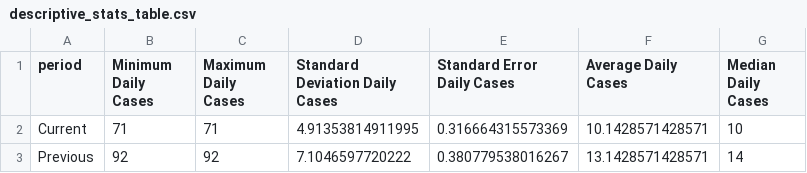
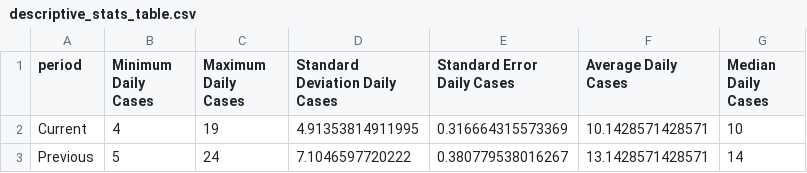
Before and after one commit to SCPHCovid19Data/weekly_report, a CSV file: descriptive_stats_table.csv, drawn as a sheet.

Commit message:
Add files via upload

```diff
--- a/descriptive_stats_table.csv
+++ b/descriptive_stats_table.csv
@@ -1,3 +1,3 @@
 "period","Minimum Daily Cases","Maximum Daily Cases","Standard Deviation Daily Cases","Standard Error Daily Cases","Average Daily Cases","Median Daily Cases"
-"Current",71,71,4.91353814911995,0.316664315573369,10.1428571428571,10
-"Previous",92,92,7.1046597720222,0.380779538016267,13.1428571428571,14
+"Current",4,19,4.91353814911995,0.316664315573369,10.1428571428571,10
+"Previous",5,24,7.1046597720222,0.380779538016267,13.1428571428571,14
```
